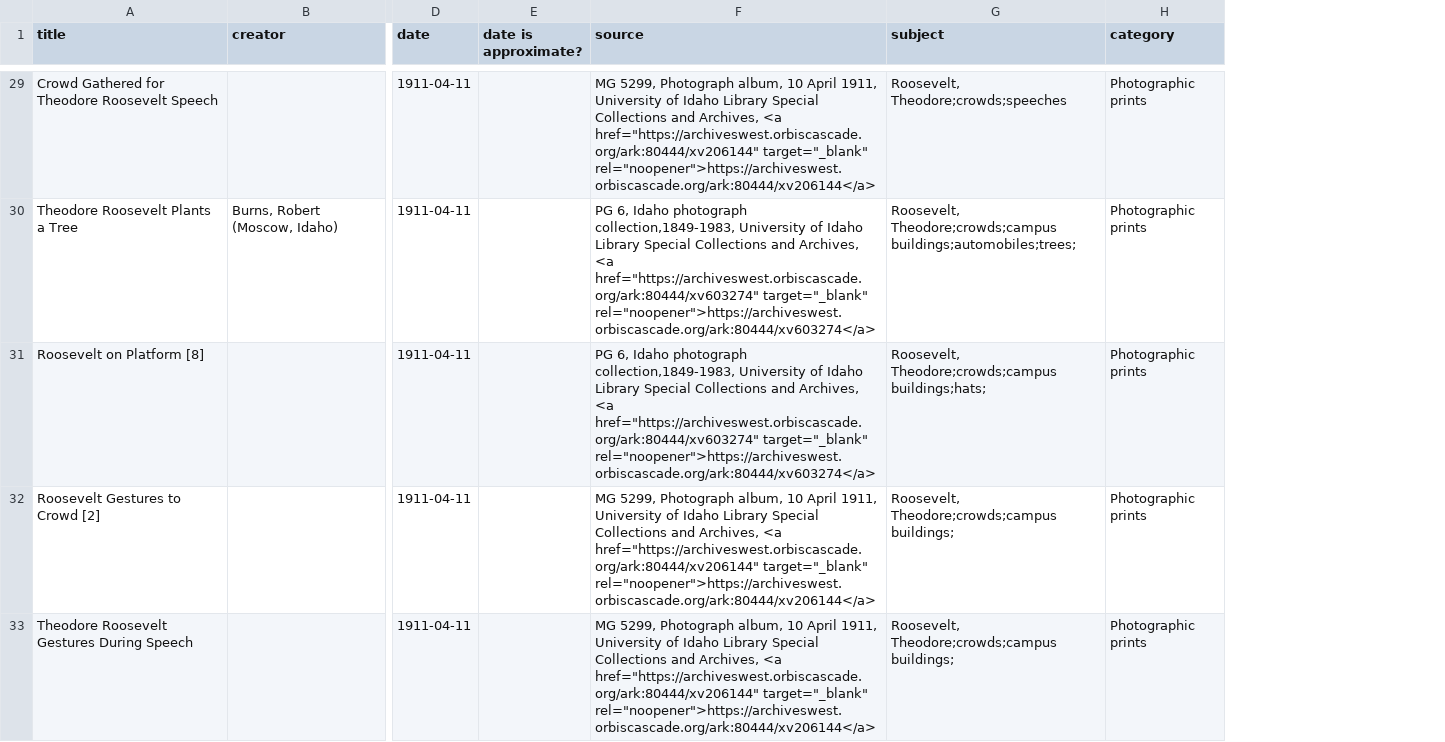
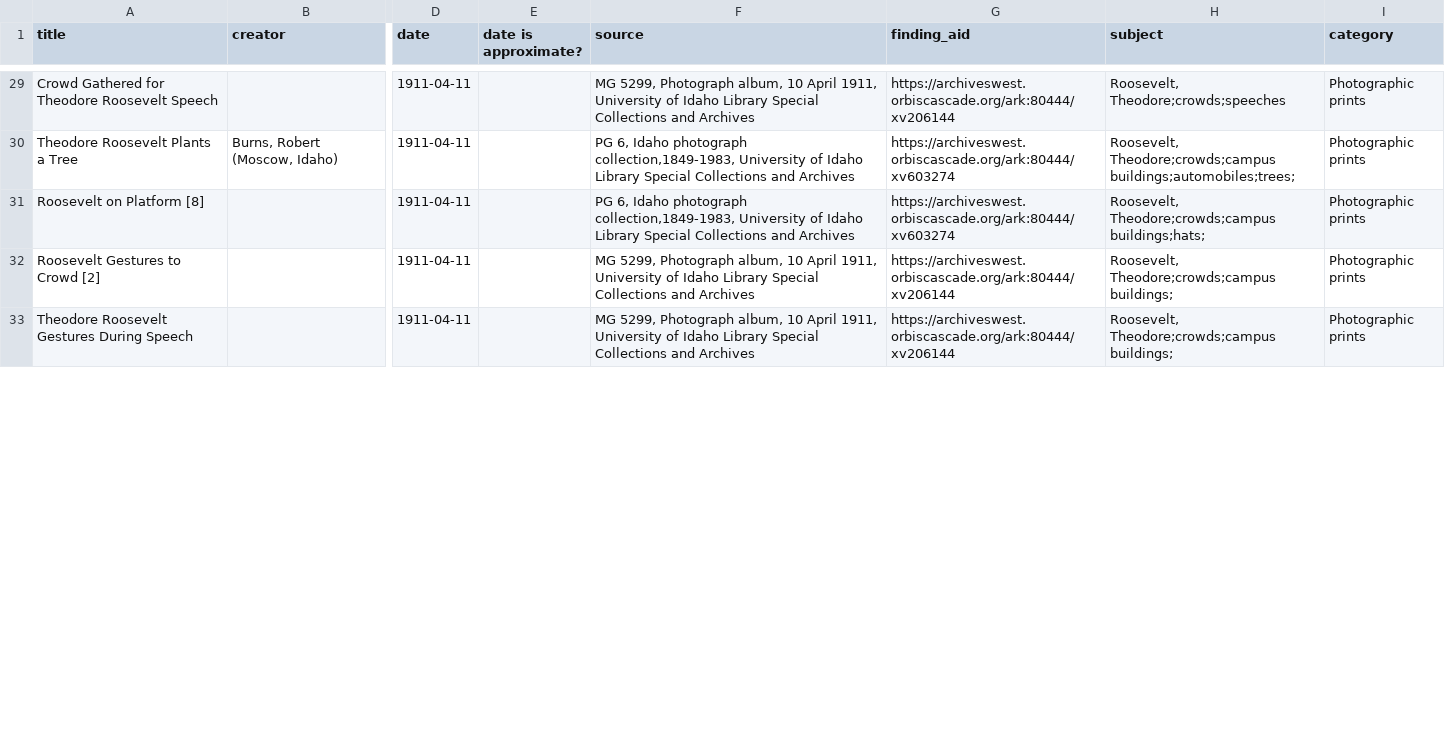
Before and after one commit to uidaholib/collectionbuilder-cdm-template, a CSV file: _data/troosevelt.csv, drawn as a sheet; only a part is shown, gaps mark what is left out; the diff covers the shown part only; the diff names each change by its address in the sheet, - before the commit and + after, or states it on an @@ line.

Commit message:
updated and reviewed metadata

```diff
--- a/_data/troosevelt.csv
+++ b/_data/troosevelt.csv
+column G (finding_aid), rows 29-33: https://archiveswest.orbiscascade.org/ark:80444/xv206144 | https://archiveswest.orbiscascade.org/ark:80444/xv603274 | https://archiveswest.orbiscascade.org/ark:80444/xv603274 | https://archiveswest.orbiscascade.org/ark:80444/xv206144 | https://archiveswest.orbiscascade.org/ark:80444/xv206144
-F29 (source): …Collections and Archives, <a href="https://archiveswest.orbiscascade.org/ark:80444/xv206144" target="_blank" rel="noopener">https://archiveswest.orbiscascade.org/ark:80444/xv206144</a>
+F29 (source): …Collections and Archives
-F30:F31 (source): …Collections and Archives, <a href="https://archiveswest.orbiscascade.org/ark:80444/xv603274" target="_blank" rel="noopener">https://archiveswest.orbiscascade.org/ark:80444/xv603274</a>
+F30:F31 (source): …Collections and Archives
-F32:F33 (source): …Collections and Archives, <a href="https://archiveswest.orbiscascade.org/ark:80444/xv206144" target="_blank" rel="noopener">https://archiveswest.orbiscascade.org/ark:80444/xv206144</a>
+F32:F33 (source): …Collections and Archives
```
Also changed, not shown: 31 edited cells elsewhere in this file.
